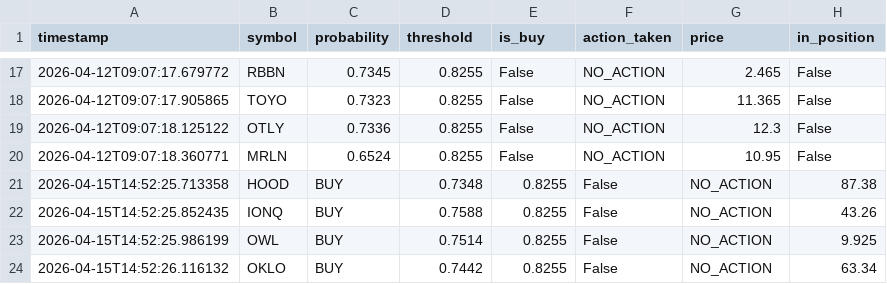
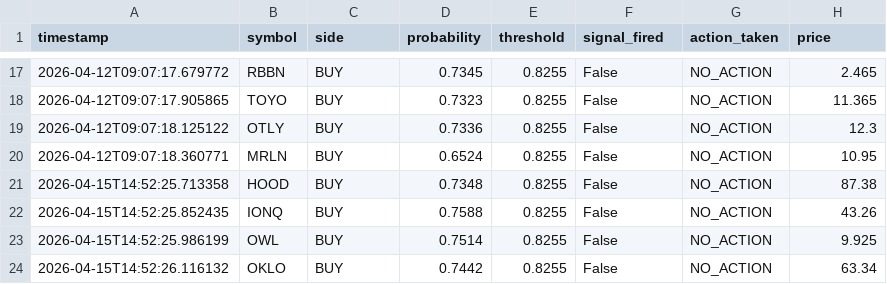
Before and after one commit to jp3tty/ml-trading-bot, a CSV file: paper_trade_log/signals.csv, drawn as a sheet; only a part is shown, gaps mark what is left out; the diff covers the shown part only.

```diff
--- a/paper_trade_log/signals.csv
+++ b/paper_trade_log/signals.csv
@@ -1 +1 @@
-timestamp,symbol,probability,threshold,is_buy,action_taken,price,in_position
+timestamp,symbol,side,probability,threshold,signal_fired,action_taken,price
@@ -17,5 +17,5 @@ timestamp,symbol,probability,threshold,is_buy,action_taken,price,in_position
-2026-04-12T09:07:17.679772,RBBN,0.7345,0.8255,False,NO_ACTION,2.465,False
-2026-04-12T09:07:17.905865,TOYO,0.7323,0.8255,False,NO_ACTION,11.365,False
-2026-04-12T09:07:18.125122,OTLY,0.7336,0.8255,False,NO_ACTION,12.3,False
-2026-04-12T09:07:18.360771,MRLN,0.6524,0.8255,False,NO_ACTION,10.95,False
+2026-04-12T09:07:17.679772,RBBN,BUY,0.7345,0.8255,False,NO_ACTION,2.465
+2026-04-12T09:07:17.905865,TOYO,BUY,0.7323,0.8255,False,NO_ACTION,11.365
+2026-04-12T09:07:18.125122,OTLY,BUY,0.7336,0.8255,False,NO_ACTION,12.3
+2026-04-12T09:07:18.360771,MRLN,BUY,0.6524,0.8255,False,NO_ACTION,10.95
 2026-04-15T14:52:25.713358,HOOD,BUY,0.7348,0.8255,False,NO_ACTION,87.38
```
Also changed, not shown: 90 edited cells elsewhere in this file, 1 other file.
